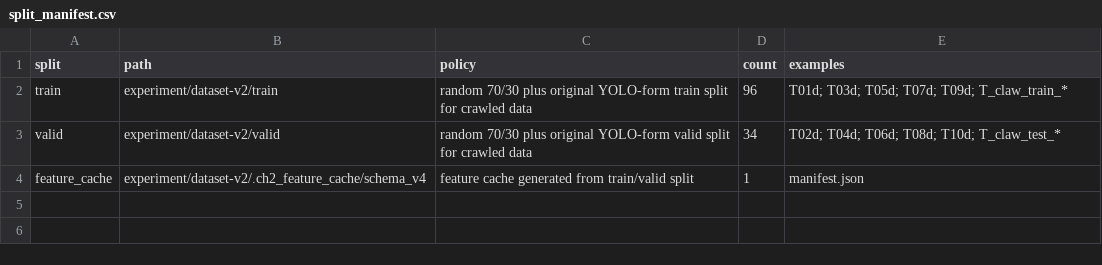
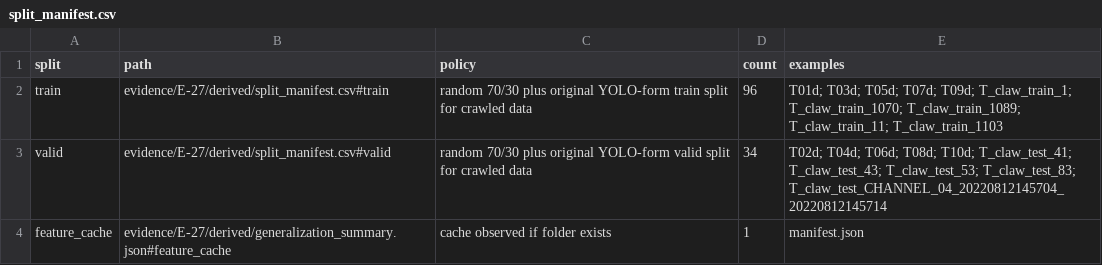
Before and after one commit to nhandndev/Hackathon-Automotive-2026-Top-20-, a CSV file: evidence/E-27/derived/split_manifest.csv, drawn as a sheet.

```diff
--- a/evidence/E-27/derived/split_manifest.csv
+++ b/evidence/E-27/derived/split_manifest.csv
@@ -1,4 +1,4 @@
 split,path,policy,count,examples
-train,experiment/dataset-v2/train,"random 70/30 plus original YOLO-form train split for crawled data",96,"T01d; T03d; T05d; T07d; T09d; T_claw_train_*"
-valid,experiment/dataset-v2/valid,"random 70/30 plus original YOLO-form valid split for crawled data",34,"T02d; T04d; T06d; T08d; T10d; T_claw_test_*"
-feature_cache,experiment/dataset-v2/.ch2_feature_cache/schema_v4,"feature cache generated from train/valid split",1,"manifest.json"
+train,evidence/E-27/derived/split_manifest.csv#train,random 70/30 plus original YOLO-form train split for crawled data,96,T01d; T03d; T05d; T07d; T09d; T_claw_train_1; T_claw_train_1070; T_claw_train_1089; T_claw_train_11; T_claw_train_1103
+valid,evidence/E-27/derived/split_manifest.csv#valid,random 70/30 plus original YOLO-form valid split for crawled data,34,T02d; T04d; T06d; T08d; T10d; T_claw_test_41; T_claw_test_43; T_claw_test_53; T_claw_test_83; T_claw_test_CHANNEL_04_20220812145704_20220812145714
+feature_cache,evidence/E-27/derived/generalization_summary.json#feature_cache,cache observed if folder exists,1,manifest.json
```
Also changed, not shown: 51 other files.
